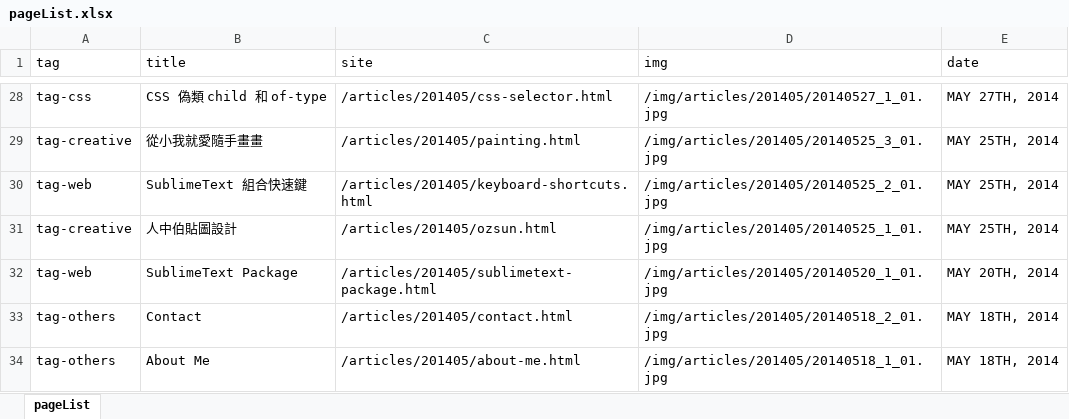
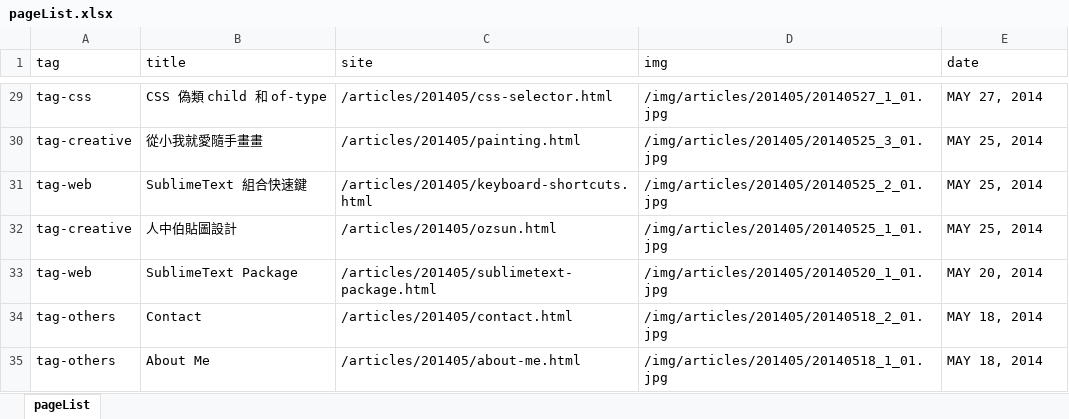
Before and after one commit to oxxostudio/oxxostudio.github.io, an Excel workbook: excel/pageList.xlsx, sheet pageList, drawn as a sheet; only a part is shown, gaps mark what is left out; values as stored, in another font and other column widths than the file's, no borders; addresses are those after the commit; the diff covers the shown part only; the diff names each change by its address in the sheet, - before the commit and + after, or states it on an @@ line.

```diff
--- a/excel/pageList.xlsx (sheet pageList)
+++ b/excel/pageList.xlsx (sheet pageList)
-E29 (date): MAY 27TH, 2014
+E29 (date): MAY 27, 2014
-E30:E32 (date): MAY 25TH, 2014
+E30:E32 (date): MAY 25, 2014
-E33 (date): MAY 20TH, 2014
+E33 (date): MAY 20, 2014
-E34:E35 (date): MAY 18TH, 2014
+E34:E35 (date): MAY 18, 2014
```
Also changed, not shown: 1 added row and 26 edited cells elsewhere in this sheet, 7 other files.
